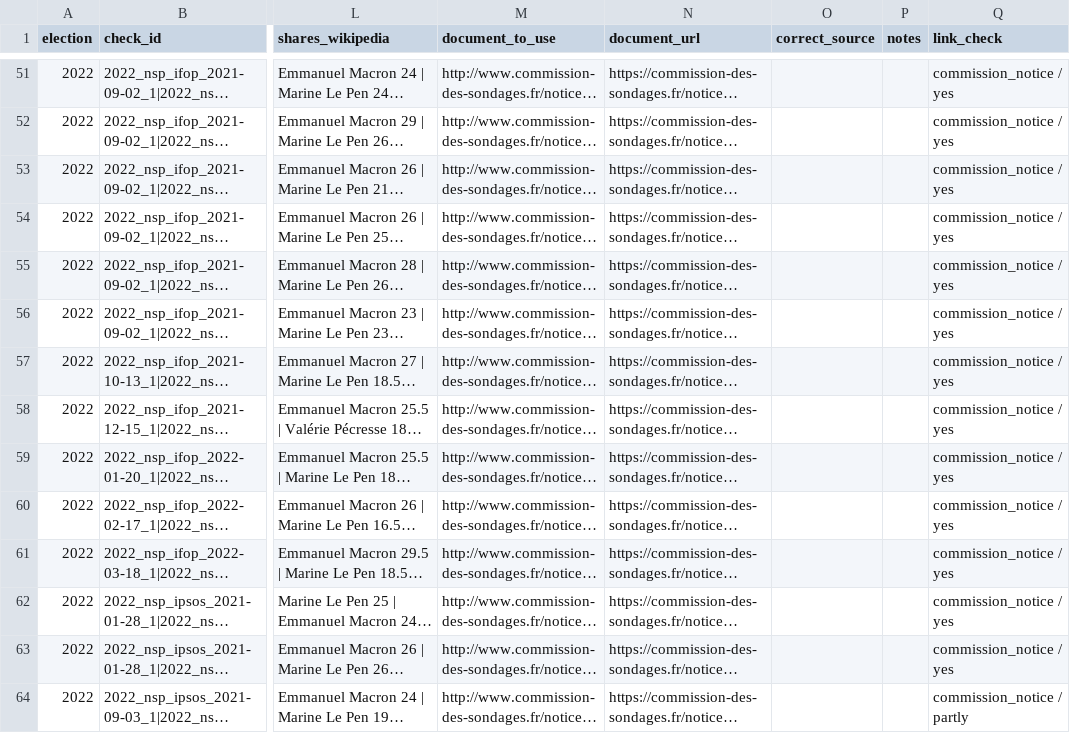
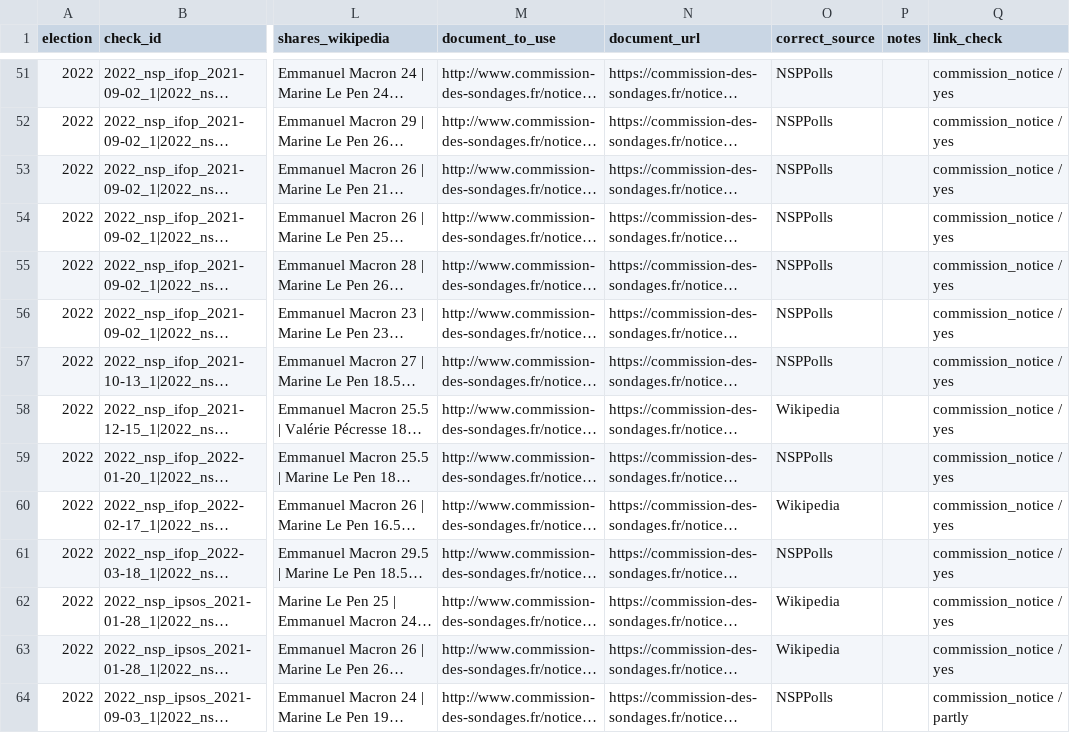
Before and after one commit to clarasalas/strategic-voting-polls-2RS, a CSV file: validation/crosscheck_disagreements.csv, drawn as a sheet; only a part is shown, gaps mark what is left out; long unchanged cells end in …; the diff covers the shown part only; the diff names each change by its address in the sheet, - before the commit and + after, or states it on an @@ line.

```diff
--- a/validation/crosscheck_disagreements.csv
+++ b/validation/crosscheck_disagreements.csv
-O51:O57 (correct_source): (empty)
+O51:O57 (correct_source): NSPPolls
-O58 (correct_source): (empty)
+O58 (correct_source): Wikipedia
-O59 (correct_source): (empty)
+O59 (correct_source): NSPPolls
-O60 (correct_source): (empty)
+O60 (correct_source): Wikipedia
-O61 (correct_source): (empty)
+O61 (correct_source): NSPPolls
-O62:O63 (correct_source): (empty)
+O62:O63 (correct_source): Wikipedia
-O64 (correct_source): (empty)
+O64 (correct_source): NSPPolls
```
Also changed, not shown: 44 edited cells elsewhere in this file, 2 other files.
